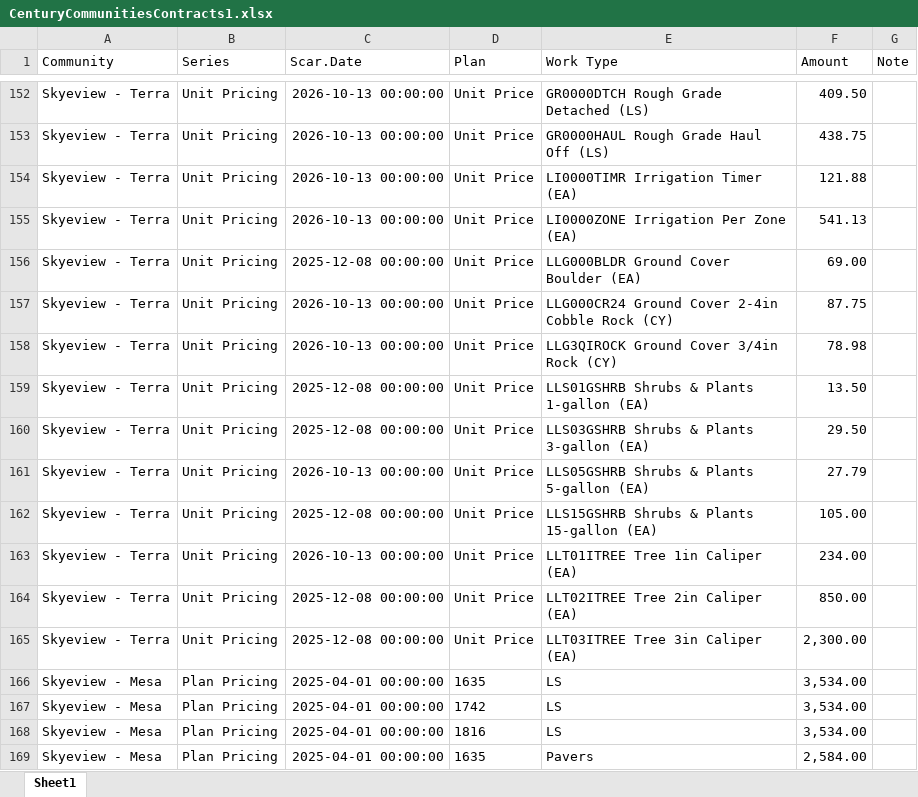
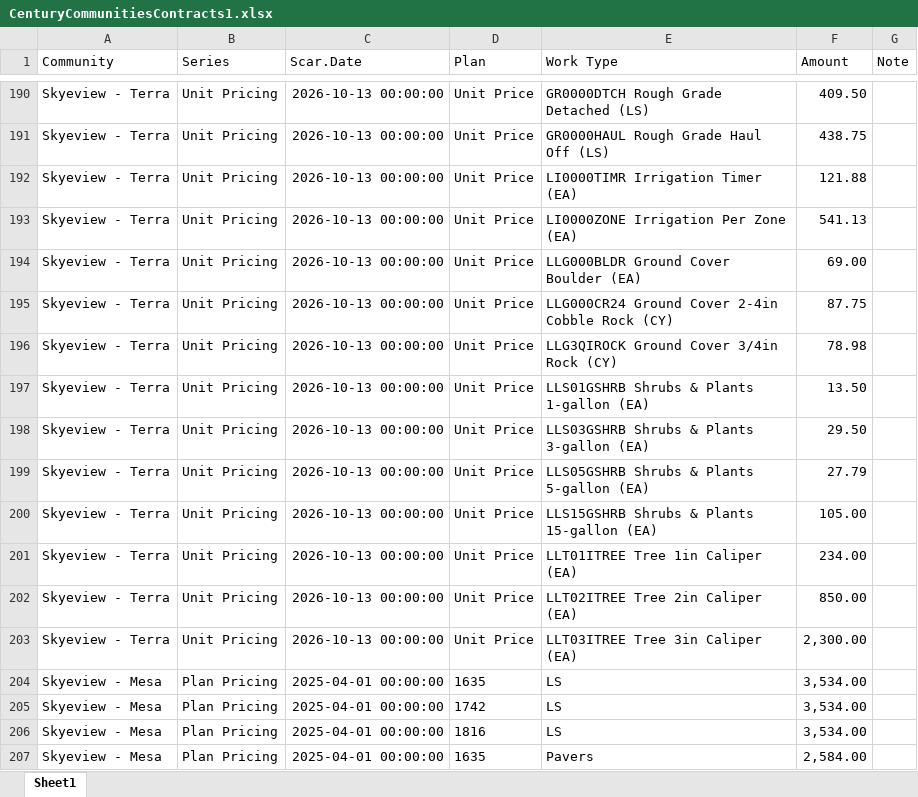
Before and after one commit to TapatioSpice/Contract-Files, an Excel workbook: CenturyCommunitiesContracts1.xlsx, sheet Sheet1, drawn as a sheet; only a part is shown, gaps mark what is left out; values as stored, in another font and other column widths than the file's, no borders; addresses are those after the commit; the diff covers the shown part only; the diff names each change by its address in the sheet, - before the commit and + after, or states it on an @@ line.

```diff
--- a/CenturyCommunitiesContracts1.xlsx (sheet Sheet1)
+++ b/CenturyCommunitiesContracts1.xlsx (sheet Sheet1)
-C194 (Scar.Date): 2025-12-08 00:00:00
+C194 (Scar.Date): 2026-10-13 00:00:00
-C197:C198 (Scar.Date): 2025-12-08 00:00:00
+C197:C198 (Scar.Date): 2026-10-13 00:00:00
-C200 (Scar.Date): 2025-12-08 00:00:00
+C200 (Scar.Date): 2026-10-13 00:00:00
-C202:C203 (Scar.Date): 2025-12-08 00:00:00
+C202:C203 (Scar.Date): 2026-10-13 00:00:00
```
Also changed, not shown: 38 added rows and 10 edited cells elsewhere in this sheet.
